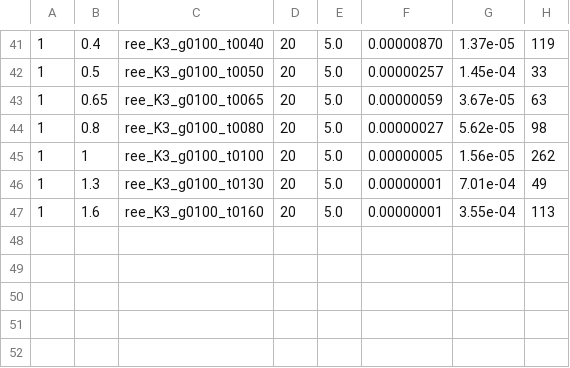
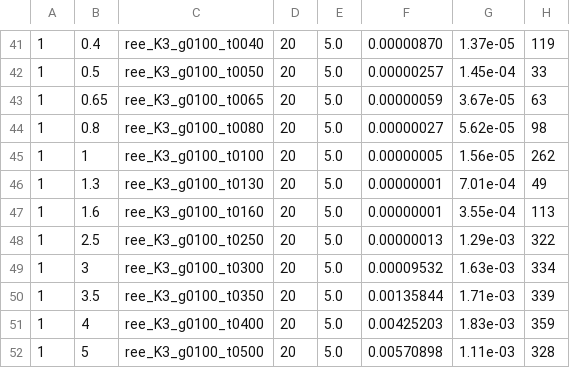
Before and after one commit to mhpbreugem/MIWN, a CSV file: solutions/pool/ree_K3_G20_h0/results.csv, drawn as a sheet; only a part is shown, gaps mark what is left out.

```diff
--- a/solutions/pool/ree_K3_G20_h0/results.csv
+++ b/solutions/pool/ree_K3_G20_h0/results.csv
@@ -47 +47,6 @@
 1,1.6,ree_K3_g0100_t0160,20,5.0,0.00000001,3.55e-04,113
+1,2.5,ree_K3_g0100_t0250,20,5.0,0.00000013,1.29e-03,322
+1,3,ree_K3_g0100_t0300,20,5.0,0.00009532,1.63e-03,334
+1,3.5,ree_K3_g0100_t0350,20,5.0,0.00135844,1.71e-03,339
+1,4,ree_K3_g0100_t0400,20,5.0,0.00425203,1.83e-03,359
+1,5,ree_K3_g0100_t0500,20,5.0,0.00570898,1.11e-03,328
```
Also changed, not shown: 5 other files.
